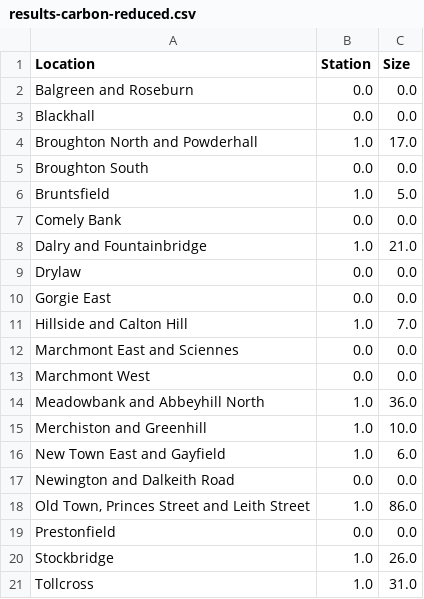
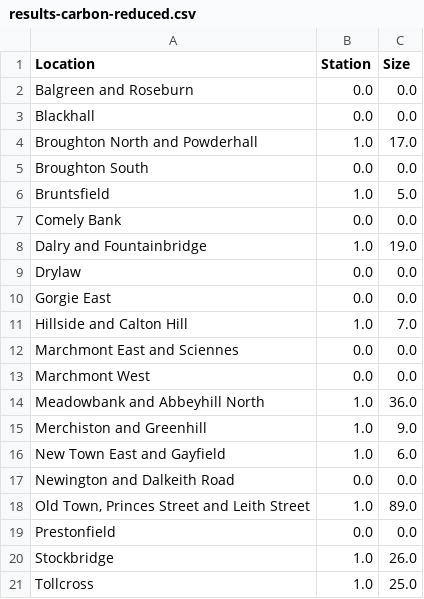
Before and after one commit to ZornitsaAsanska/MILP-Optimisation-E-scooter-Sharing-Scheme, a CSV file: results-carbon-reduced.csv, drawn as a sheet.

Commit message:
new data set

```diff
--- a/results-carbon-reduced.csv
+++ b/results-carbon-reduced.csv
@@ -7,3 +7,3 @@ Bruntsfield,1.0,5.0
 Comely Bank,0.0,0.0
-Dalry and Fountainbridge,1.0,21.0
+Dalry and Fountainbridge,1.0,19.0
 Drylaw,0.0,0.0
@@ -14,8 +14,8 @@ Marchmont West,0.0,0.0
 Meadowbank and Abbeyhill North,1.0,36.0
-Merchiston and Greenhill,1.0,10.0
+Merchiston and Greenhill,1.0,9.0
 New Town East and Gayfield,1.0,6.0
 Newington and Dalkeith Road,0.0,0.0
-"Old Town, Princes Street and Leith Street",1.0,86.0
+"Old Town, Princes Street and Leith Street",1.0,89.0
 Prestonfield,0.0,0.0
 Stockbridge,1.0,26.0
-Tollcross,1.0,31.0
+Tollcross,1.0,25.0
```
Also changed, not shown: results-profit-reduced.csv, 37 other files.
